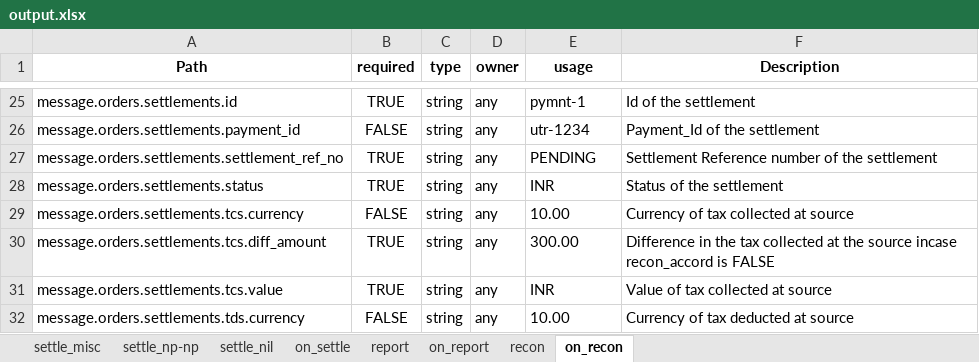
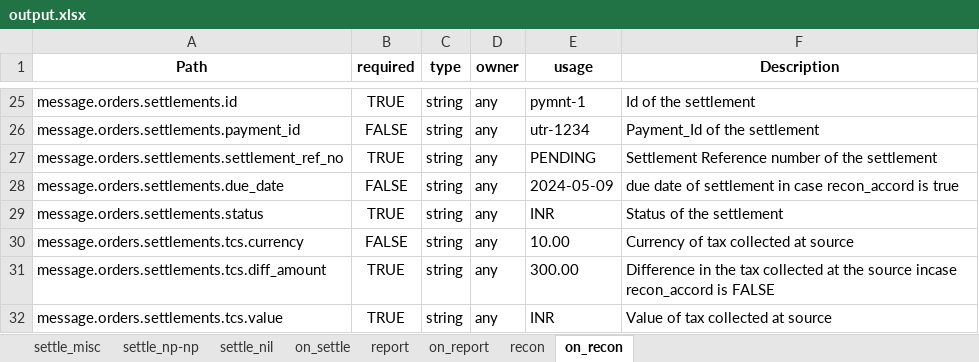
Before and after one commit to sandeepshahi/ONDC-NTS-Specifications, an Excel workbook: output.xlsx, sheet on_recon, drawn as a sheet; only a part is shown, gaps mark what is left out; the shorter side is filled out with more unchanged rows; values as stored, in another font and other column widths than the file's, no borders; the diff names each change by its address in the sheet, - before the commit and + after, or states it on an @@ line.

Commit message:
due date added when recon_accord is true

```diff
--- a/output.xlsx (sheet on_recon)
+++ b/output.xlsx (sheet on_recon)
+row 28: message.orders.settlements.due_date | FALSE | string | any | 2024-05-09 | due date of settlement in case recon_accord is true
```
Also changed, not shown: 10 other files.
